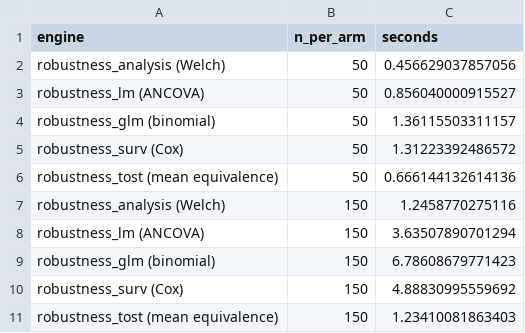
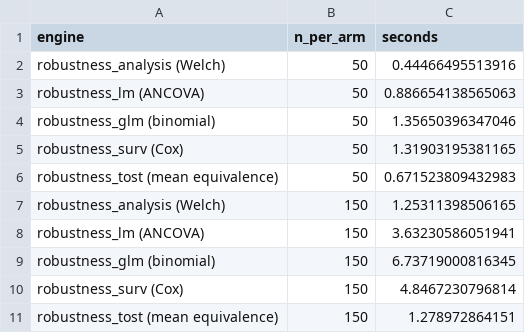
Before and after one commit to ma-brain/stabilitest, a CSV file: manuscript/rjournal/artifacts/timing/timing.csv, drawn as a sheet.

```diff
--- a/manuscript/rjournal/artifacts/timing/timing.csv
+++ b/manuscript/rjournal/artifacts/timing/timing.csv
@@ -1,11 +1,11 @@
 "engine","n_per_arm","seconds"
-"robustness_analysis (Welch)",50,0.456629037857056
-"robustness_lm (ANCOVA)",50,0.856040000915527
-"robustness_glm (binomial)",50,1.36115503311157
-"robustness_surv (Cox)",50,1.31223392486572
-"robustness_tost (mean equivalence)",50,0.666144132614136
-"robustness_analysis (Welch)",150,1.2458770275116
-"robustness_lm (ANCOVA)",150,3.63507890701294
-"robustness_glm (binomial)",150,6.78608679771423
-"robustness_surv (Cox)",150,4.88830995559692
-"robustness_tost (mean equivalence)",150,1.23410081863403
+"robustness_analysis (Welch)",50,0.44466495513916
+"robustness_lm (ANCOVA)",50,0.886654138565063
+"robustness_glm (binomial)",50,1.35650396347046
+"robustness_surv (Cox)",50,1.31903195381165
+"robustness_tost (mean equivalence)",50,0.671523809432983
+"robustness_analysis (Welch)",150,1.25311398506165
+"robustness_lm (ANCOVA)",150,3.63230586051941
+"robustness_glm (binomial)",150,6.73719000816345
+"robustness_surv (Cox)",150,4.8467230796814
+"robustness_tost (mean equivalence)",150,1.278972864151
```
Also changed, not shown: 41 other files.
